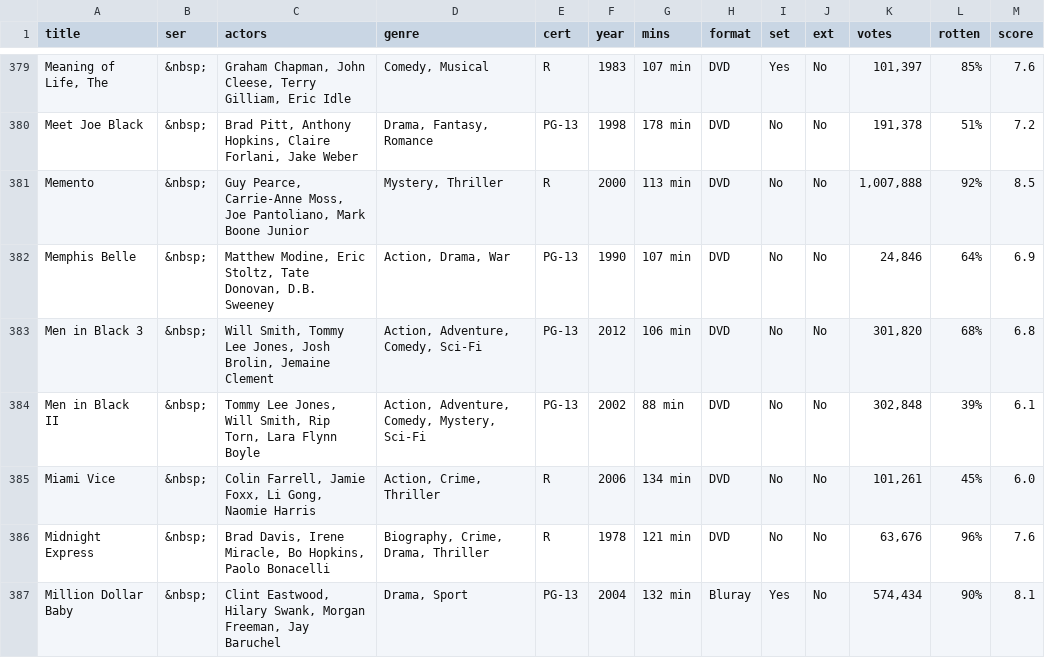
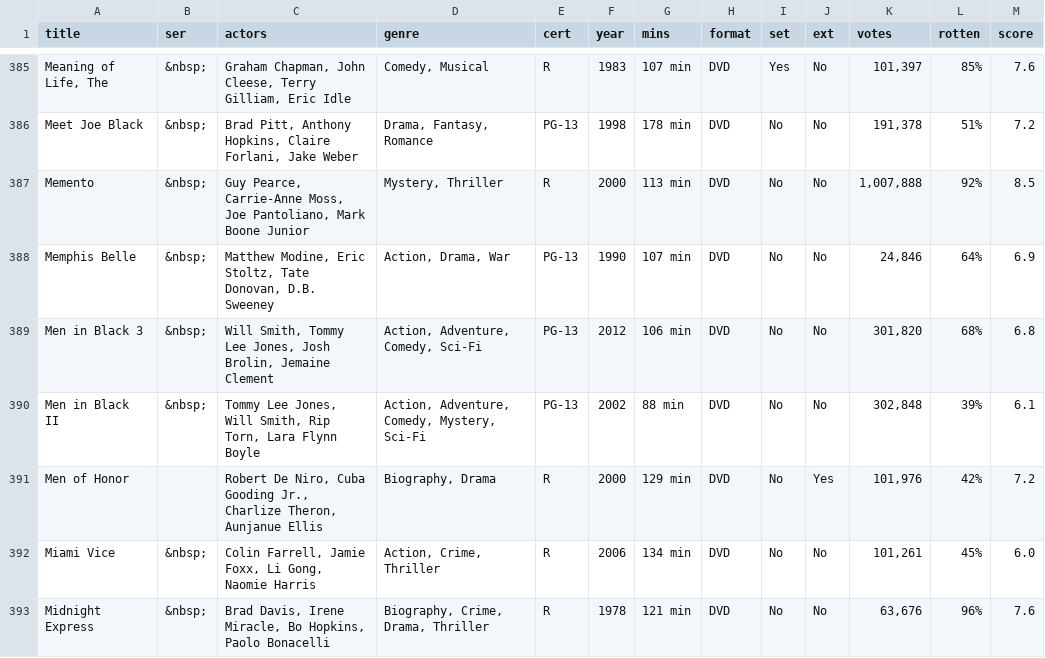
Before and after one commit to anomis66/anomis66.github.io, a CSV file: family/movi/myfilms.csv, drawn as a sheet; only a part is shown, gaps mark what is left out; the shorter side is filled out with more unchanged rows; the diff covers the shown part only.

```diff
--- a/family/movi/myfilms.csv
+++ b/family/movi/myfilms.csv
@@ -384,2 +390,3 @@ Men in Black 3,&nbsp;,"Will Smith, Tommy Lee Jones, Josh Brolin, Jemaine Clement
 Men in Black II,&nbsp;,"Tommy Lee Jones, Will Smith, Rip Torn, Lara Flynn Boyle","Action, Adventure, Comedy, Mystery, Sci-Fi",PG-13,2002,88 min,DVD,No,No,"302,848",39%,6.1
+Men of Honor,,"Robert De Niro, Cuba Gooding Jr., Charlize Theron, Aunjanue Ellis","Biography, Drama",R,2000,129 min,DVD,No,Yes,"101,976",42%,7.2
 Miami Vice,&nbsp;,"Colin Farrell, Jamie Foxx, Li Gong, Naomie Harris","Action, Crime, Thriller",R,2006,134 min,DVD,No,No,"101,261",45%,6.0
```
Also changed, not shown: 7 added rows and 3 moved rows elsewhere in this file, family/movi/myfilms.tsv.
